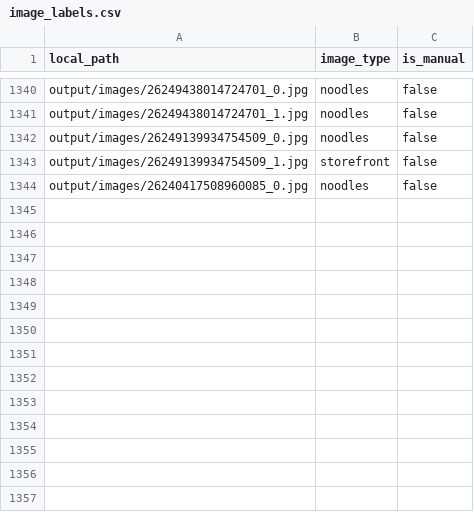
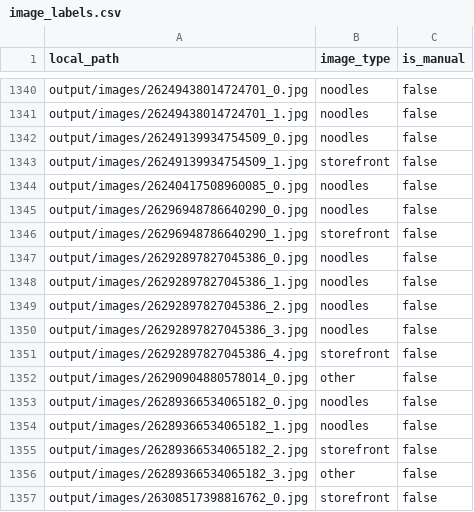
Before and after one commit to jeremychia/hokkien-mee, a CSV file: output/image_labels.csv, drawn as a sheet; only a part is shown, gaps mark what is left out; the diff names each change by its address in the sheet, - before the commit and + after, or states it on an @@ line.

```diff
--- a/output/image_labels.csv
+++ b/output/image_labels.csv
+row 1345: output/images/26296948786640290_0.jpg | noodles | false
+row 1346: output/images/26296948786640290_1.jpg | storefront | false
+row 1347: output/images/26292897827045386_0.jpg | noodles | false
+row 1348: output/images/26292897827045386_1.jpg | noodles | false
+row 1349: output/images/26292897827045386_2.jpg | noodles | false
+row 1350: output/images/26292897827045386_3.jpg | noodles | false
+row 1351: output/images/26292897827045386_4.jpg | storefront | false
+row 1352: output/images/26290904880578014_0.jpg | other | false
+row 1353: output/images/26289366534065182_0.jpg | noodles | false
+row 1354: output/images/26289366534065182_1.jpg | noodles | false
+row 1355: output/images/26289366534065182_2.jpg | storefront | false
+row 1356: output/images/26289366534065182_3.jpg | other | false
+row 1357: output/images/26308517398816762_0.jpg | storefront | false
```
Also changed, not shown: 18 other files.
